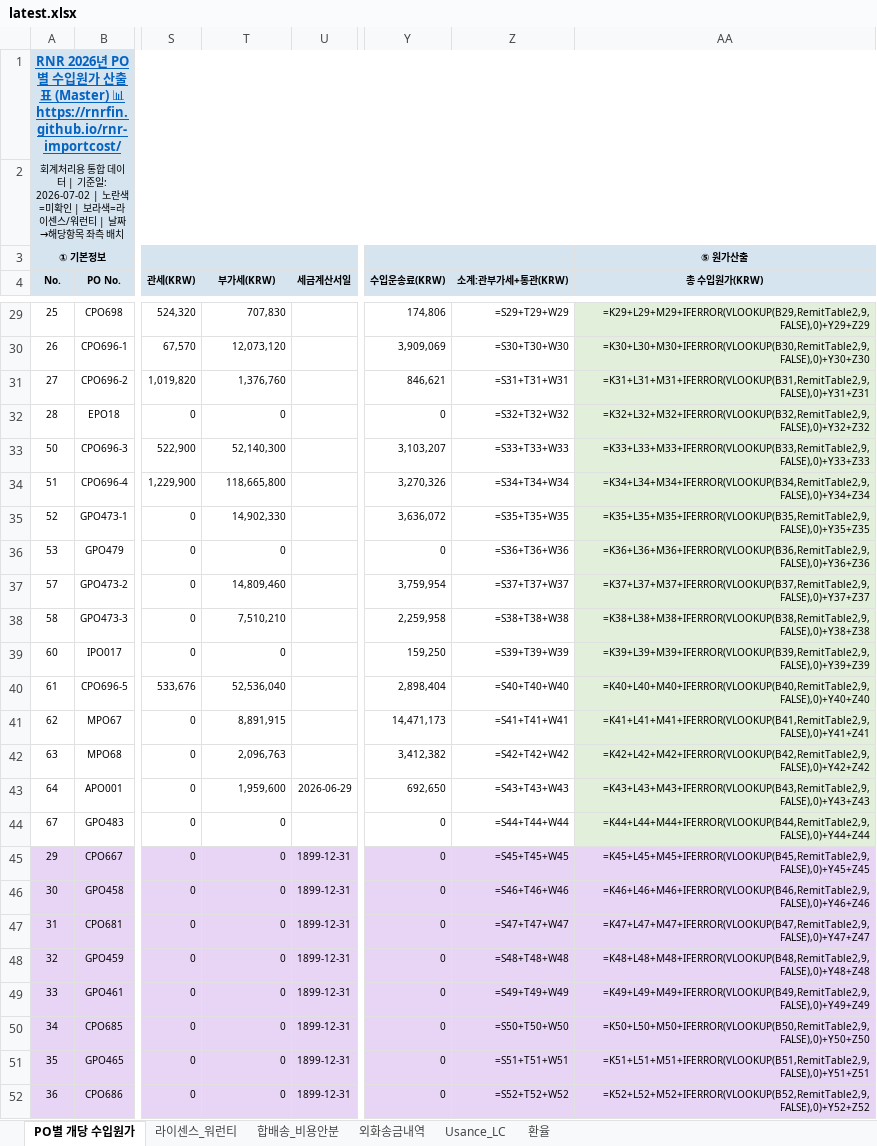
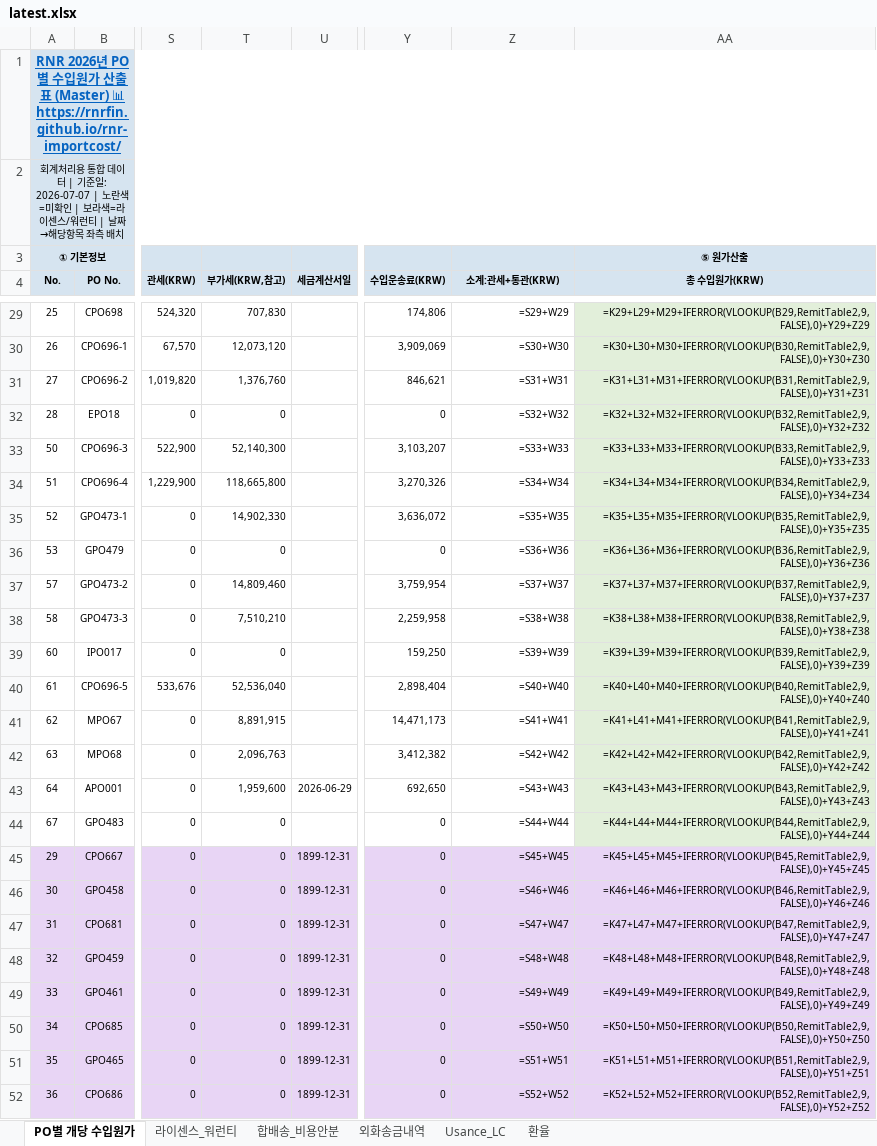
Before and after one commit to rnrfin/rnr-importcost, an Excel workbook: latest.xlsx, sheet PO별 개당 수입원가, drawn as a sheet; only a part is shown, gaps mark what is left out; values as stored, in another font and other column widths than the file's, no borders; formulas without a stored value are shown as written; the diff covers the shown part only; the diff names each change by its address in the sheet, - before the commit and + after, or states it on an @@ line.

```diff
--- a/latest.xlsx (sheet PO별 개당 수입원가)
+++ b/latest.xlsx (sheet PO별 개당 수입원가)
-A2 (No.): …기준일: 2026-07-02 | 노란색…
+A2 (No.): …기준일: 2026-07-07 | 노란색…
-T4: 부가세(KRW)
+T4: 부가세(KRW,참고)
-Z4: 소계:관부가세+통관(KRW)
+Z4: 소계:관세+통관(KRW)
-Z29 (소계:관세+통관(KRW)): =S29+T29+W29
+Z29 (소계:관세+통관(KRW)): =S29+W29
-Z30 (소계:관세+통관(KRW)): =S30+T30+W30
+Z30 (소계:관세+통관(KRW)): =S30+W30
-Z31 (소계:관세+통관(KRW)): =S31+T31+W31
+Z31 (소계:관세+통관(KRW)): =S31+W31
-Z32 (소계:관세+통관(KRW)): =S32+T32+W32
+Z32 (소계:관세+통관(KRW)): =S32+W32
-Z33 (소계:관세+통관(KRW)): =S33+T33+W33
+Z33 (소계:관세+통관(KRW)): =S33+W33
-Z34 (소계:관세+통관(KRW)): =S34+T34+W34
+Z34 (소계:관세+통관(KRW)): =S34+W34
-Z35 (소계:관세+통관(KRW)): =S35+T35+W35
+Z35 (소계:관세+통관(KRW)): =S35+W35
-Z36 (소계:관세+통관(KRW)): =S36+T36+W36
+Z36 (소계:관세+통관(KRW)): =S36+W36
-Z37 (소계:관세+통관(KRW)): =S37+T37+W37
+Z37 (소계:관세+통관(KRW)): =S37+W37
-Z38 (소계:관세+통관(KRW)): =S38+T38+W38
+Z38 (소계:관세+통관(KRW)): =S38+W38
-Z39 (소계:관세+통관(KRW)): =S39+T39+W39
+Z39 (소계:관세+통관(KRW)): =S39+W39
-Z40 (소계:관세+통관(KRW)): =S40+T40+W40
+Z40 (소계:관세+통관(KRW)): =S40+W40
-Z41 (소계:관세+통관(KRW)): =S41+T41+W41
+Z41 (소계:관세+통관(KRW)): =S41+W41
-Z42 (소계:관세+통관(KRW)): =S42+T42+W42
+Z42 (소계:관세+통관(KRW)): =S42+W42
-Z43 (소계:관세+통관(KRW)): =S43+T43+W43
+Z43 (소계:관세+통관(KRW)): =S43+W43
-Z44 (소계:관세+통관(KRW)): =S44+T44+W44
+Z44 (소계:관세+통관(KRW)): =S44+W44
-Z45 (소계:관세+통관(KRW)): =S45+T45+W45
+Z45 (소계:관세+통관(KRW)): =S45+W45
-Z46 (소계:관세+통관(KRW)): =S46+T46+W46
+Z46 (소계:관세+통관(KRW)): =S46+W46
-Z47 (소계:관세+통관(KRW)): =S47+T47+W47
+Z47 (소계:관세+통관(KRW)): =S47+W47
-Z48 (소계:관세+통관(KRW)): =S48+T48+W48
+Z48 (소계:관세+통관(KRW)): =S48+W48
-Z49 (소계:관세+통관(KRW)): =S49+T49+W49
+Z49 (소계:관세+통관(KRW)): =S49+W49
-Z50 (소계:관세+통관(KRW)): =S50+T50+W50
+Z50 (소계:관세+통관(KRW)): =S50+W50
-Z51 (소계:관세+통관(KRW)): =S51+T51+W51
+Z51 (소계:관세+통관(KRW)): =S51+W51
-Z52 (소계:관세+통관(KRW)): =S52+T52+W52
+Z52 (소계:관세+통관(KRW)): =S52+W52
```
Also changed, not shown: 47 edited cells elsewhere in this sheet.
